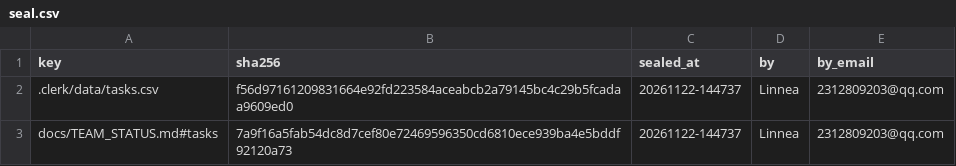
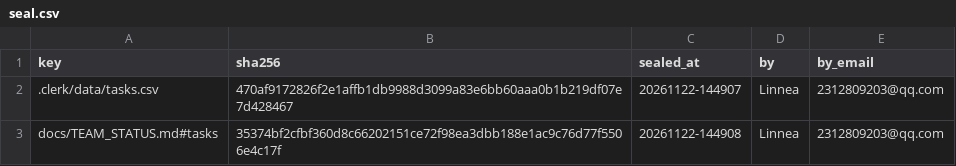
Before and after one commit to IweirdoI/OmniAble, a CSV file: .clerk/seal/seal.csv, drawn as a sheet.

```diff
--- a/.clerk/seal/seal.csv
+++ b/.clerk/seal/seal.csv
@@ -1,3 +1,3 @@
 key,sha256,sealed_at,by,by_email
-.clerk/data/tasks.csv,f56d97161209831664e92fd223584aceabcb2a79145bc4c29b5fcadaa9609ed0,20261122-144737,Linnea,2312809203@qq.com
-docs/TEAM_STATUS.md#tasks,7a9f16a5fab54dc8d7cef80e72469596350cd6810ece939ba4e5bddf92120a73,20261122-144737,Linnea,2312809203@qq.com
+.clerk/data/tasks.csv,470af9172826f2e1affb1db9988d3099a83e6bb60aaa0b1b219df07e7d428467,20261122-144907,Linnea,2312809203@qq.com
+docs/TEAM_STATUS.md#tasks,35374bf2cfbf360d8c66202151ce72f98ea3dbb188e1ac9c76d77f5506e4c17f,20261122-144908,Linnea,2312809203@qq.com
```
Also changed, not shown: .clerk/data/tasks.csv, 1 other file.
